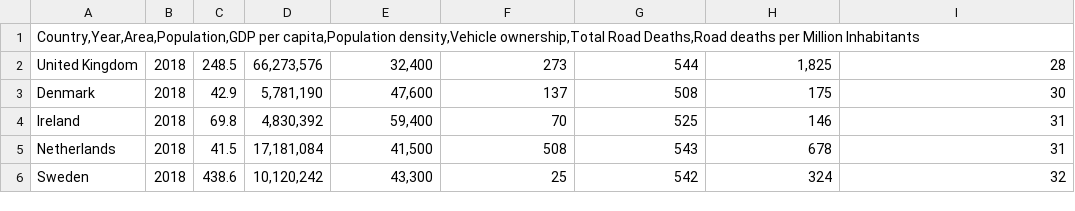
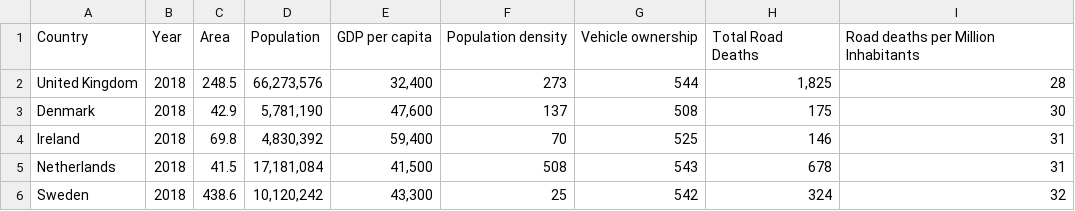
Before and after one commit to mabhutidlodlo/data_wrangling, a CSV file: data/data.csv, drawn as a sheet; only a part is shown; removed rows and columns are numbered as before the commit, all else as after; the diff names each change by its address in the sheet, - before the commit and + after, or states it on an @@ line.

Commit message:
Update data.csv

```diff
--- a/data/data.csv
+++ b/data/data.csv
-row 1: Country,Year,Area,Population,GDP per capita,Population density,Vehicle ownership,Total Road Deaths,Road deaths per Million Inhabitants
+row 1: Country | Year | Area | Population | GDP per capita | Population density | Vehicle ownership | Total Road Deaths | Road deaths per Million Inhabitants
```
